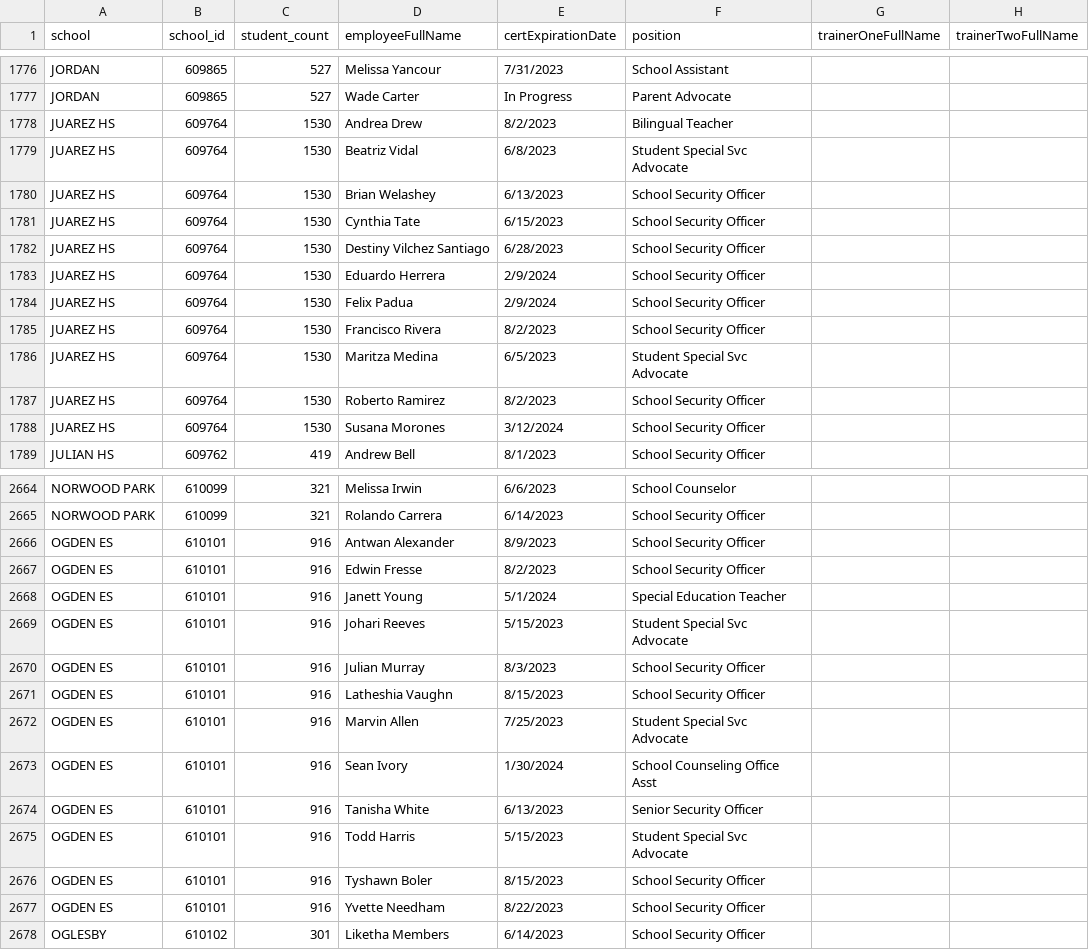
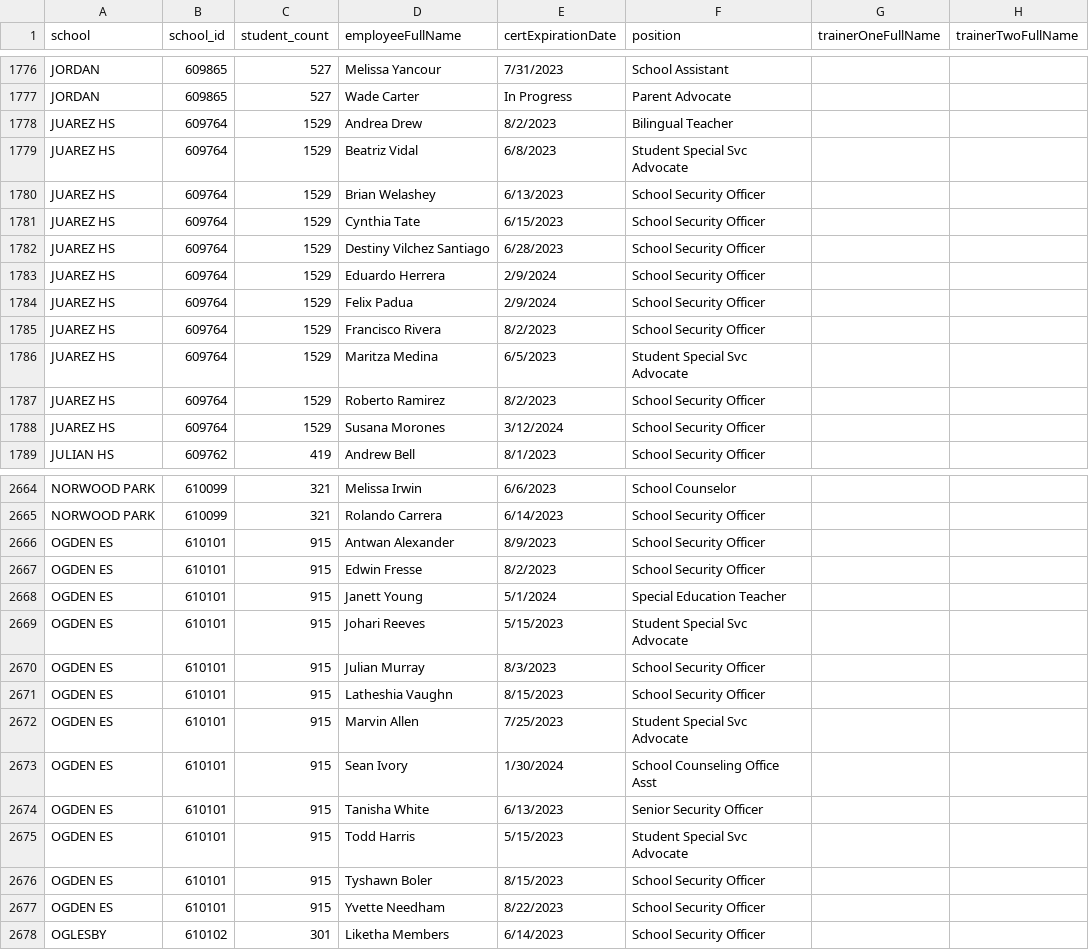
Before and after one commit to fgregg/restraint-certifications, a CSV file: certifications.csv, drawn as a sheet; only a part is shown, gaps mark what is left out; the diff covers the shown part only.

```diff
--- a/certifications.csv
+++ b/certifications.csv
@@ -1777,13 +1777,13 @@ JORDAN,609865,527,Melissa Yancour,7/31/2023,School Assistant,,
 JORDAN,609865,527,Wade Carter,In Progress,Parent Advocate,,
-JUAREZ HS,609764,1530,Andrea Drew,8/2/2023,Bilingual Teacher,,
-JUAREZ HS,609764,1530,Beatriz Vidal,6/8/2023,Student Special Svc Advocate,,
-JUAREZ HS,609764,1530,Brian Welashey,6/13/2023,School Security Officer,,
-JUAREZ HS,609764,1530,Cynthia Tate,6/15/2023,School Security Officer,,
-JUAREZ HS,609764,1530,Destiny Vilchez Santiago,6/28/2023,School Security Officer,,
-JUAREZ HS,609764,1530,Eduardo Herrera,2/9/2024,School Security Officer,,
-JUAREZ HS,609764,1530,Felix Padua,2/9/2024,School Security Officer,,
-JUAREZ HS,609764,1530,Francisco Rivera,8/2/2023,School Security Officer,,
-JUAREZ HS,609764,1530,Maritza Medina,6/5/2023,Student Special Svc Advocate,,
-JUAREZ HS,609764,1530,Roberto Ramirez,8/2/2023,School Security Officer,,
-JUAREZ HS,609764,1530,Susana Morones,3/12/2024,School Security Officer,,
+JUAREZ HS,609764,1529,Andrea Drew,8/2/2023,Bilingual Teacher,,
+JUAREZ HS,609764,1529,Beatriz Vidal,6/8/2023,Student Special Svc Advocate,,
+JUAREZ HS,609764,1529,Brian Welashey,6/13/2023,School Security Officer,,
+JUAREZ HS,609764,1529,Cynthia Tate,6/15/2023,School Security Officer,,
+JUAREZ HS,609764,1529,Destiny Vilchez Santiago,6/28/2023,School Security Officer,,
+JUAREZ HS,609764,1529,Eduardo Herrera,2/9/2024,School Security Officer,,
+JUAREZ HS,609764,1529,Felix Padua,2/9/2024,School Security Officer,,
+JUAREZ HS,609764,1529,Francisco Rivera,8/2/2023,School Security Officer,,
+JUAREZ HS,609764,1529,Maritza Medina,6/5/2023,Student Special Svc Advocate,,
+JUAREZ HS,609764,1529,Roberto Ramirez,8/2/2023,School Security Officer,,
+JUAREZ HS,609764,1529,Susana Morones,3/12/2024,School Security Officer,,
 JULIAN HS,609762,419,Andrew Bell,8/1/2023,School Security Officer,,
@@ -2665,14 +2665,14 @@ NORWOOD PARK,610099,321,Melissa Irwin,6/6/2023,School Counselor,,
 NORWOOD PARK,610099,321,Rolando Carrera,6/14/2023,School Security Officer,,
-OGDEN ES,610101,916,Antwan Alexander,8/9/2023,School Security Officer,,
-OGDEN ES,610101,916,Edwin Fresse,8/2/2023,School Security Officer,,
-OGDEN ES,610101,916,Janett Young,5/1/2024,Special Education Teacher,,
-OGDEN ES,610101,916,Johari Reeves,5/15/2023,Student Special Svc Advocate,,
-OGDEN ES,610101,916,Julian Murray,8/3/2023,School Security Officer,,
-OGDEN ES,610101,916,Latheshia Vaughn,8/15/2023,School Security Officer,,
-OGDEN ES,610101,916,Marvin Allen,7/25/2023,Student Special Svc Advocate,,
-OGDEN ES,610101,916,Sean Ivory,1/30/2024,School Counseling Office Asst,,
-OGDEN ES,610101,916,Tanisha White,6/13/2023,Senior Security Officer,,
-OGDEN ES,610101,916,Todd Harris,5/15/2023,Student Special Svc Advocate,,
-OGDEN ES,610101,916,Tyshawn Boler,8/15/2023,School Security Officer,,
-OGDEN ES,610101,916,Yvette Needham,8/22/2023,School Security Officer,,
+OGDEN ES,610101,915,Antwan Alexander,8/9/2023,School Security Officer,,
+OGDEN ES,610101,915,Edwin Fresse,8/2/2023,School Security Officer,,
+OGDEN ES,610101,915,Janett Young,5/1/2024,Special Education Teacher,,
+OGDEN ES,610101,915,Johari Reeves,5/15/2023,Student Special Svc Advocate,,
+OGDEN ES,610101,915,Julian Murray,8/3/2023,School Security Officer,,
+OGDEN ES,610101,915,Latheshia Vaughn,8/15/2023,School Security Officer,,
+OGDEN ES,610101,915,Marvin Allen,7/25/2023,Student Special Svc Advocate,,
+OGDEN ES,610101,915,Sean Ivory,1/30/2024,School Counseling Office Asst,,
+OGDEN ES,610101,915,Tanisha White,6/13/2023,Senior Security Officer,,
+OGDEN ES,610101,915,Todd Harris,5/15/2023,Student Special Svc Advocate,,
+OGDEN ES,610101,915,Tyshawn Boler,8/15/2023,School Security Officer,,
+OGDEN ES,610101,915,Yvette Needham,8/22/2023,School Security Officer,,
 OGLESBY,610102,301,Liketha Members,6/14/2023,School Security Officer,,
```
Also changed, not shown: 144 edited cells elsewhere in this file.
